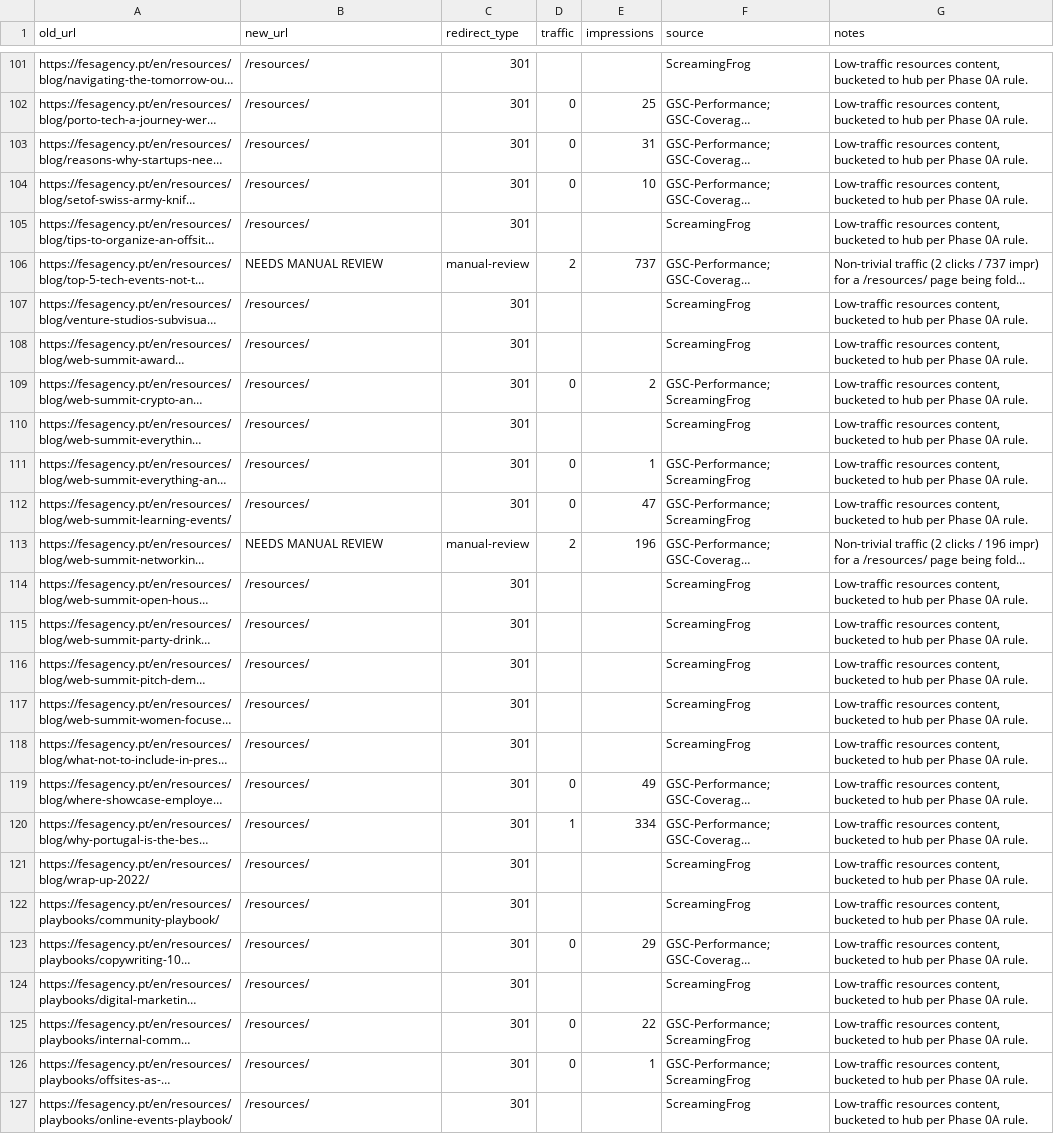
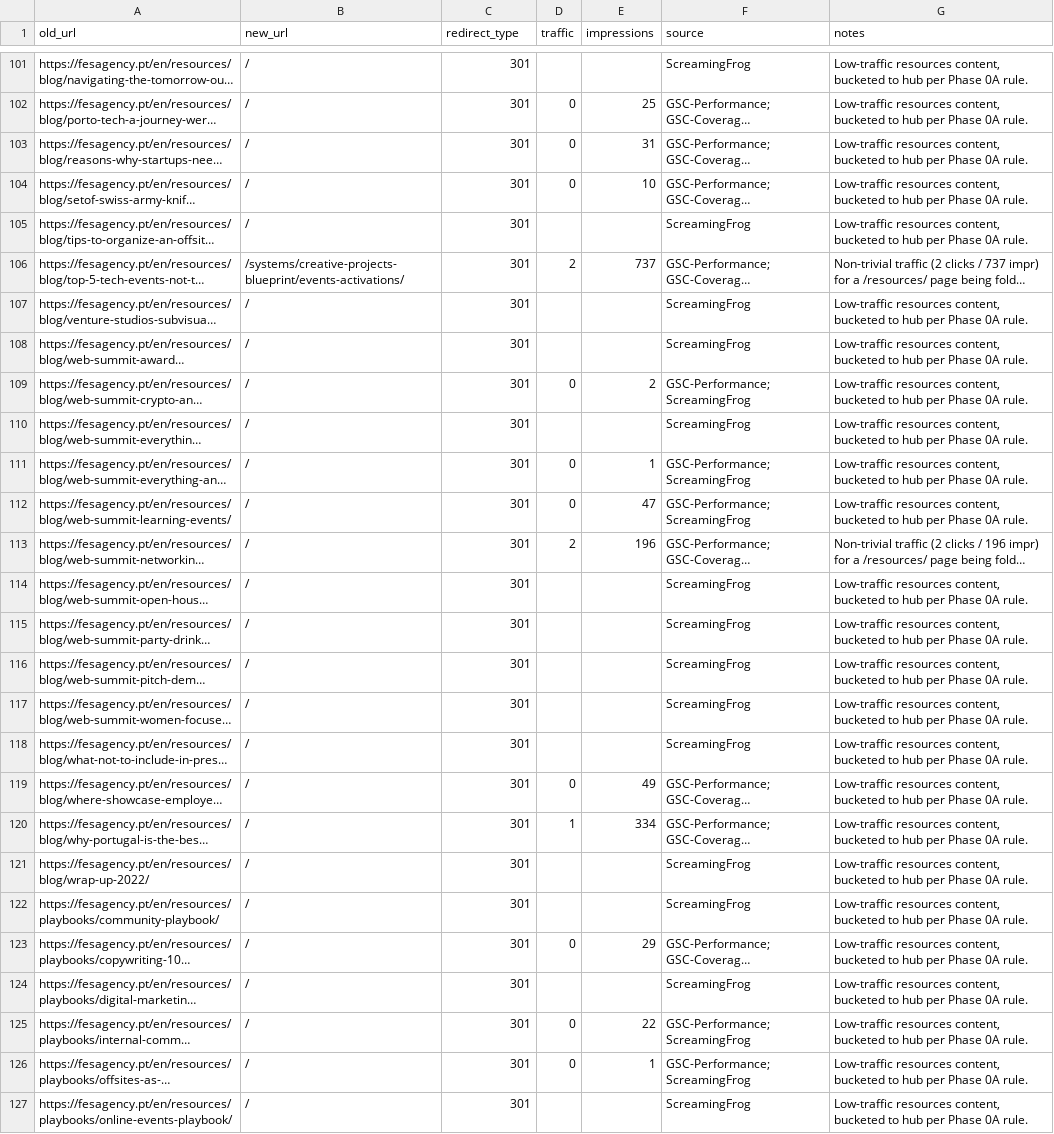
Before and after one commit to fes-celo/fes, a CSV file: docs/redirect-map.csv, drawn as a sheet; only a part is shown, gaps mark what is left out; long unchanged cells end in …; the diff covers the shown part only; the diff names each change by its address in the sheet, - before the commit and + after, or states it on an @@ line.

```diff
--- a/docs/redirect-map.csv
+++ b/docs/redirect-map.csv
-B101:B105 (new_url): /resources/
+B101:B105 (new_url): /
-B106 (new_url): NEEDS MANUAL REVIEW
+B106 (new_url): /systems/creative-projects-blueprint/events-activations/
-C106 (redirect_type): manual-review
+C106 (redirect_type): 301
-B107:B112 (new_url): /resources/
+B107:B112 (new_url): /
-B113 (new_url): NEEDS MANUAL REVIEW
+B113 (new_url): /
-C113 (redirect_type): manual-review
+C113 (redirect_type): 301
-B114:B127 (new_url): /resources/
+B114:B127 (new_url): /
```
Also changed, not shown: 79 edited cells elsewhere in this file, 4 other files.
